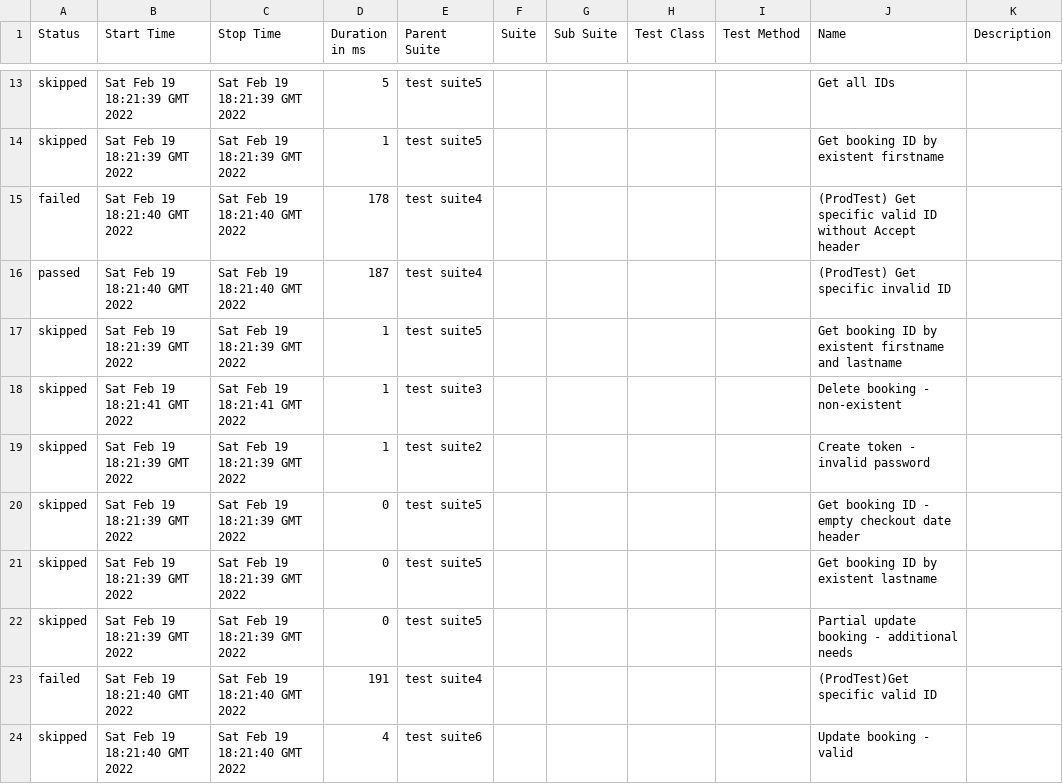
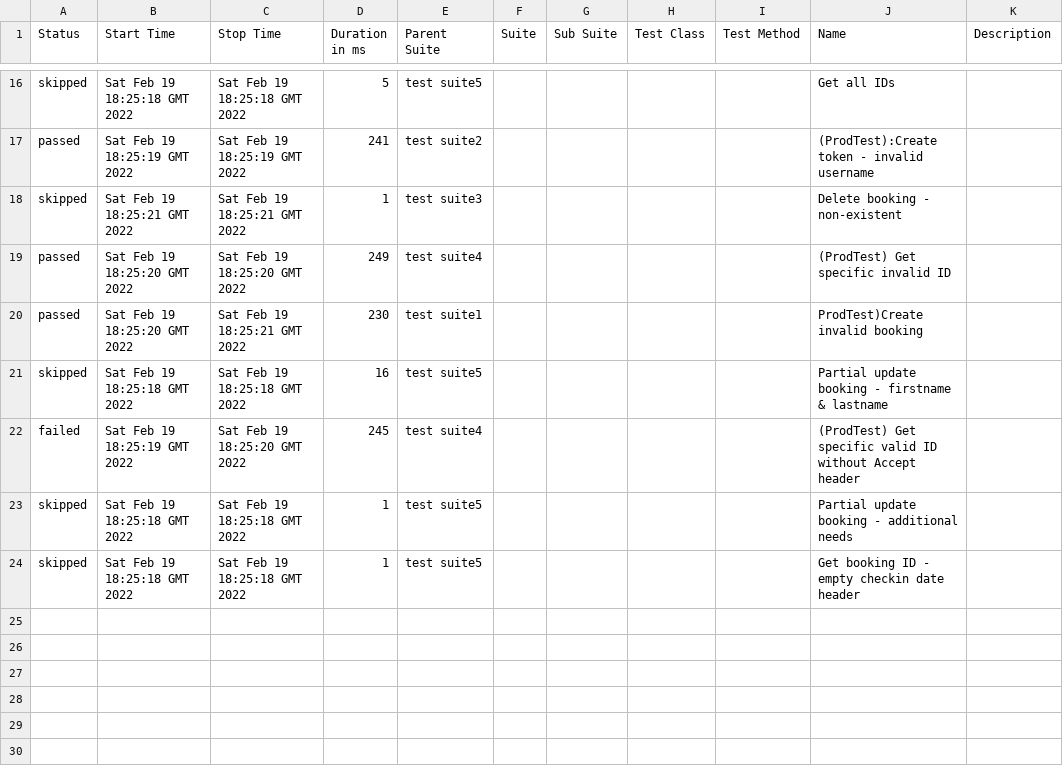
Before and after one commit to vikasg52/api-automation-pactumjs-jest-by-vikasgarg, a CSV file: data/suites.csv, drawn as a sheet; only a part is shown, gaps mark what is left out; the diff covers the shown part only.

```diff
--- a/data/suites.csv
+++ b/data/suites.csv
@@ -13,12 +16,9 @@
-"skipped","Sat Feb 19 18:21:39 GMT 2022","Sat Feb 19 18:21:39 GMT 2022","5","test  suite5","","","","","Get all IDs",""
-"skipped","Sat Feb 19 18:21:39 GMT 2022","Sat Feb 19 18:21:39 GMT 2022","1","test  suite5","","","","","Get booking ID by existent firstname",""
-"failed","Sat Feb 19 18:21:40 GMT 2022","Sat Feb 19 18:21:40 GMT 2022","178","test  suite4","","","","","(ProdTest) Get specific valid ID without Accept header",""
-"passed","Sat Feb 19 18:21:40 GMT 2022","Sat Feb 19 18:21:40 GMT 2022","187","test  suite4","","","","","(ProdTest) Get specific invalid ID",""
-"skipped","Sat Feb 19 18:21:39 GMT 2022","Sat Feb 19 18:21:39 GMT 2022","1","test  suite5","","","","","Get booking ID by existent firstname and lastname",""
-"skipped","Sat Feb 19 18:21:41 GMT 2022","Sat Feb 19 18:21:41 GMT 2022","1","test  suite3","","","","","Delete booking - non-existent",""
-"skipped","Sat Feb 19 18:21:39 GMT 2022","Sat Feb 19 18:21:39 GMT 2022","1","test  suite2","","","","","Create token - invalid password",""
-"skipped","Sat Feb 19 18:21:39 GMT 2022","Sat Feb 19 18:21:39 GMT 2022","0","test  suite5","","","","","Get booking ID - empty checkout date header",""
-"skipped","Sat Feb 19 18:21:39 GMT 2022","Sat Feb 19 18:21:39 GMT 2022","0","test  suite5","","","","","Get booking ID by existent lastname",""
-"skipped","Sat Feb 19 18:21:39 GMT 2022","Sat Feb 19 18:21:39 GMT 2022","0","test  suite5","","","","","Partial update booking - additional needs",""
-"failed","Sat Feb 19 18:21:40 GMT 2022","Sat Feb 19 18:21:40 GMT 2022","191","test  suite4","","","","","(ProdTest)Get specific valid ID",""
-"skipped","Sat Feb 19 18:21:40 GMT 2022","Sat Feb 19 18:21:40 GMT 2022","4","test  suite6","","","","","Update booking - valid",""
+"skipped","Sat Feb 19 18:25:18 GMT 2022","Sat Feb 19 18:25:18 GMT 2022","5","test  suite5","","","","","Get all IDs",""
+"passed","Sat Feb 19 18:25:19 GMT 2022","Sat Feb 19 18:25:19 GMT 2022","241","test  suite2","","","","","(ProdTest):Create token - invalid username",""
+"skipped","Sat Feb 19 18:25:21 GMT 2022","Sat Feb 19 18:25:21 GMT 2022","1","test  suite3","","","","","Delete booking - non-existent",""
+"passed","Sat Feb 19 18:25:20 GMT 2022","Sat Feb 19 18:25:20 GMT 2022","249","test  suite4","","","","","(ProdTest) Get specific invalid ID",""
+"passed","Sat Feb 19 18:25:20 GMT 2022","Sat Feb 19 18:25:21 GMT 2022","230","test  suite1","","","","","ProdTest)Create invalid booking",""
+"skipped","Sat Feb 19 18:25:18 GMT 2022","Sat Feb 19 18:25:18 GMT 2022","16","test  suite5","","","","","Partial update booking - firstname & lastname",""
+"failed","Sat Feb 19 18:25:19 GMT 2022","Sat Feb 19 18:25:20 GMT 2022","245","test  suite4","","","","","(ProdTest) Get specific valid ID without Accept header",""
+"skipped","Sat Feb 19 18:25:18 GMT 2022","Sat Feb 19 18:25:18 GMT 2022","1","test  suite5","","","","","Partial update booking - additional needs",""
+"skipped","Sat Feb 19 18:25:18 GMT 2022","Sat Feb 19 18:25:18 GMT 2022","1","test  suite5","","","","","Get booking ID - empty checkin date header",""
```
Also changed, not shown: 7 added rows, 4 removed rows and 20 edited cells elsewhere in this file, 44 other files.
